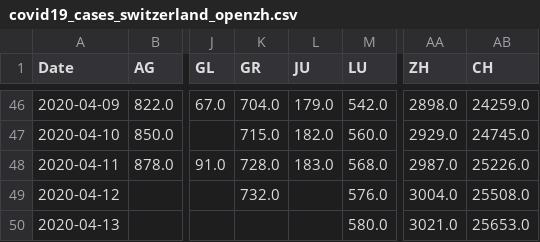
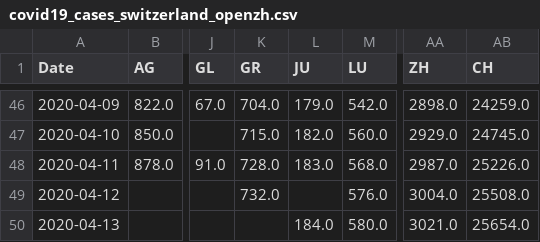
Before and after one commit to imsodin/covid19-cases-switzerland, a CSV file: covid19_cases_switzerland_openzh.csv, drawn as a sheet; only a part is shown, gaps mark what is left out; the diff names each change by its address in the sheet, - before the commit and + after, or states it on an @@ line.

```diff
--- a/covid19_cases_switzerland_openzh.csv
+++ b/covid19_cases_switzerland_openzh.csv
-L50 (JU): (empty)
+L50 (JU): 184.0
-AB50 (CH): 25653.0
+AB50 (CH): 25654.0
```
Also changed, not shown: last_updated.csv, 4 other files.
